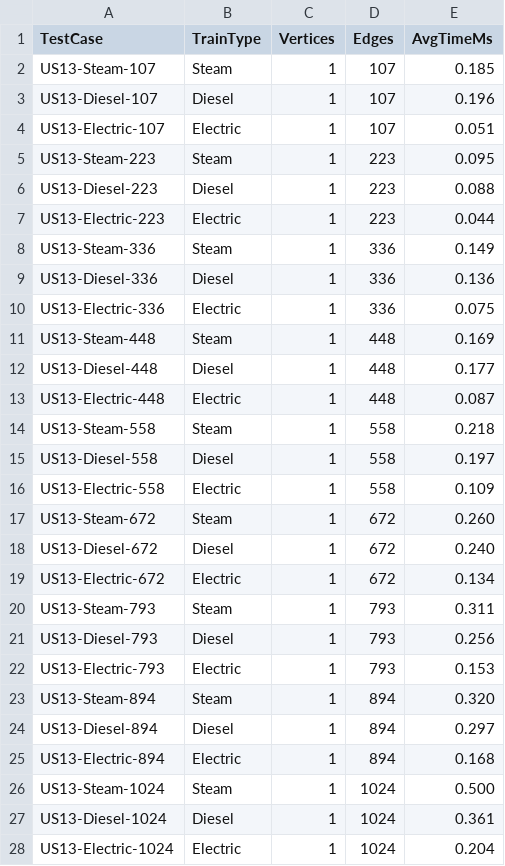
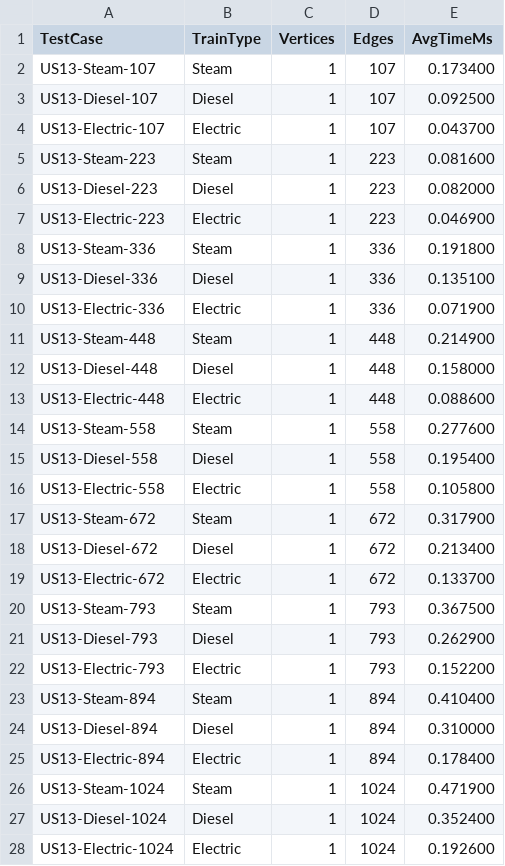
Before and after one commit to ivasduarte/all-aboard, a CSV file: us13_results.csv, drawn as a sheet; only a part is shown; the diff covers the shown part only.

```diff
--- a/us13_results.csv
+++ b/us13_results.csv
@@ -1,28 +1,28 @@
 TestCase,TrainType,Vertices,Edges,AvgTimeMs
-US13-Steam-107,Steam,1,107,0.185
-US13-Diesel-107,Diesel,1,107,0.196
-US13-Electric-107,Electric,1,107,0.051
-US13-Steam-223,Steam,1,223,0.095
-US13-Diesel-223,Diesel,1,223,0.088
-US13-Electric-223,Electric,1,223,0.044
-US13-Steam-336,Steam,1,336,0.149
-US13-Diesel-336,Diesel,1,336,0.136
-US13-Electric-336,Electric,1,336,0.075
-US13-Steam-448,Steam,1,448,0.169
-US13-Diesel-448,Diesel,1,448,0.177
-US13-Electric-448,Electric,1,448,0.087
-US13-Steam-558,Steam,1,558,0.218
-US13-Diesel-558,Diesel,1,558,0.197
-US13-Electric-558,Electric,1,558,0.109
-US13-Steam-672,Steam,1,672,0.260
-US13-Diesel-672,Diesel,1,672,0.240
-US13-Electric-672,Electric,1,672,0.134
-US13-Steam-793,Steam,1,793,0.311
-US13-Diesel-793,Diesel,1,793,0.256
-US13-Electric-793,Electric,1,793,0.153
-US13-Steam-894,Steam,1,894,0.320
-US13-Diesel-894,Diesel,1,894,0.297
-US13-Electric-894,Electric,1,894,0.168
-US13-Steam-1024,Steam,1,1024,0.500
-US13-Diesel-1024,Diesel,1,1024,0.361
-US13-Electric-1024,Electric,1,1024,0.204
+US13-Steam-107,Steam,1,107,0.173400
+US13-Diesel-107,Diesel,1,107,0.092500
+US13-Electric-107,Electric,1,107,0.043700
+US13-Steam-223,Steam,1,223,0.081600
+US13-Diesel-223,Diesel,1,223,0.082000
+US13-Electric-223,Electric,1,223,0.046900
+US13-Steam-336,Steam,1,336,0.191800
+US13-Diesel-336,Diesel,1,336,0.135100
+US13-Electric-336,Electric,1,336,0.071900
+US13-Steam-448,Steam,1,448,0.214900
+US13-Diesel-448,Diesel,1,448,0.158000
+US13-Electric-448,Electric,1,448,0.088600
+US13-Steam-558,Steam,1,558,0.277600
+US13-Diesel-558,Diesel,1,558,0.195400
+US13-Electric-558,Electric,1,558,0.105800
+US13-Steam-672,Steam,1,672,0.317900
+US13-Diesel-672,Diesel,1,672,0.213400
+US13-Electric-672,Electric,1,672,0.133700
+US13-Steam-793,Steam,1,793,0.367500
+US13-Diesel-793,Diesel,1,793,0.262900
+US13-Electric-793,Electric,1,793,0.152200
+US13-Steam-894,Steam,1,894,0.410400
+US13-Diesel-894,Diesel,1,894,0.310000
+US13-Electric-894,Electric,1,894,0.178400
+US13-Steam-1024,Steam,1,1024,0.471900
+US13-Diesel-1024,Diesel,1,1024,0.352400
+US13-Electric-1024,Electric,1,1024,0.192600
```
Also changed, not shown: 63 edited cells elsewhere in this file, us13_results_us30.csv, us14_results.csv, 5 other files.
